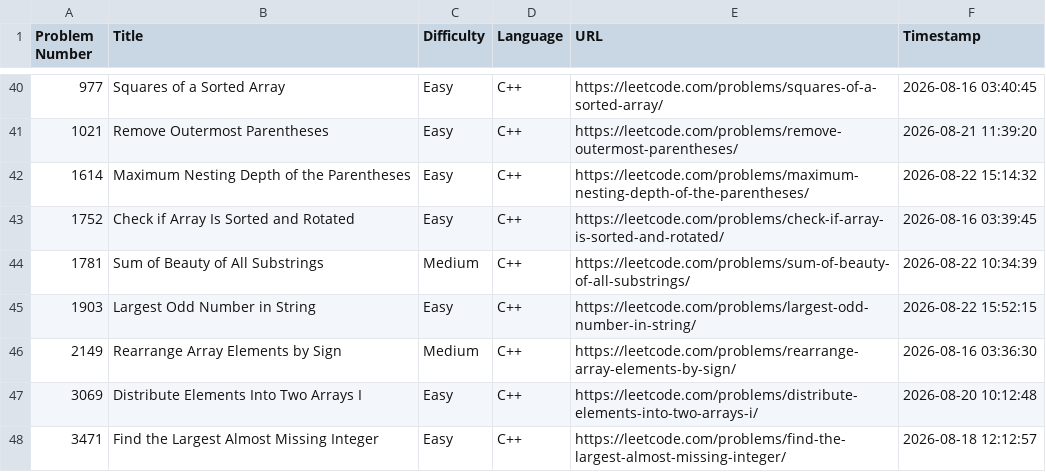
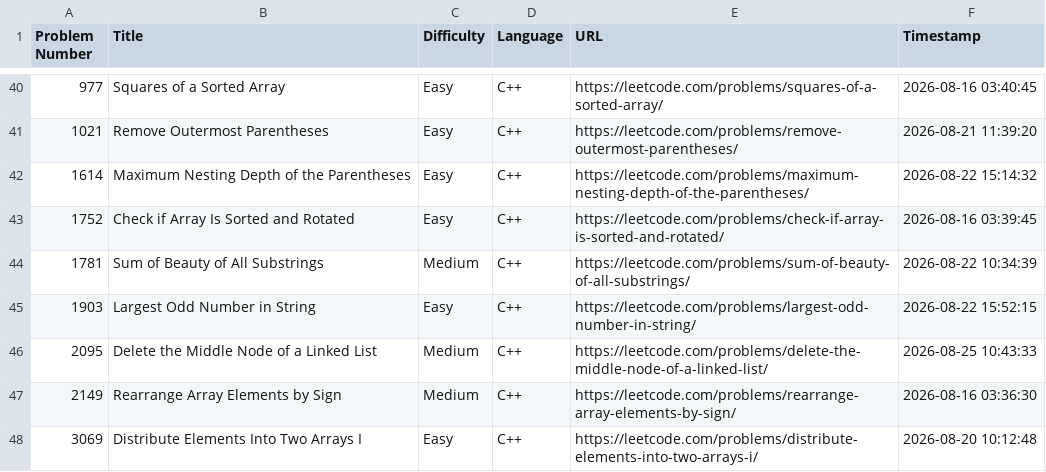
Before and after one commit to shivinders12/LeetCode, a CSV file: submissions.csv, drawn as a sheet; only a part is shown, gaps mark what is left out; the shorter side is filled out with more unchanged rows; the diff names each change by its address in the sheet, - before the commit and + after, or states it on an @@ line.

Commit message:
Update submissions.csv: #2095 Delete the Middle Node of a Linked List

```diff
--- a/submissions.csv
+++ b/submissions.csv
+row 46: 2095 | Delete the Middle Node of a Linked List | Medium | C++ | https://leetcode.com/problems/delete-the-middle-node-of-a-linked-list/ | 2026-08-25 10:43:33
```
